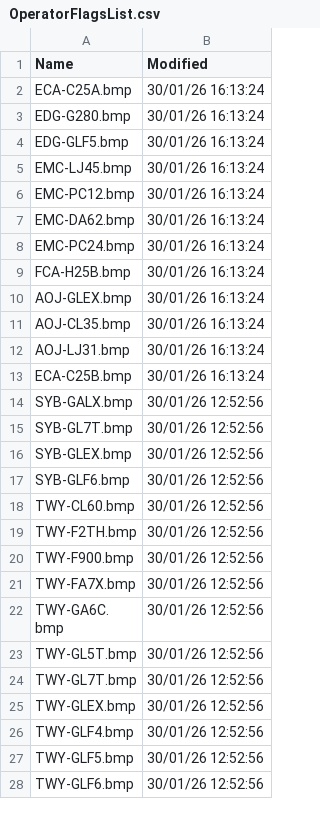
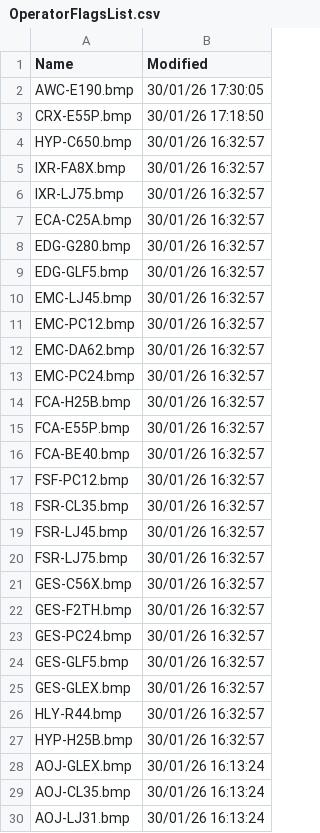
Before and after one commit to rikgale/VRSOperatorFlags, a CSV file: OperatorFlagsList.csv, drawn as a sheet; only a part is shown; the shorter side is filled out with more unchanged rows; the diff covers the shown part only.

```diff
--- a/OperatorFlagsList.csv
+++ b/OperatorFlagsList.csv
@@ -1,10 +1,28 @@
 Name,Modified
-ECA-C25A.bmp,30/01/26 16:13:24
-EDG-G280.bmp,30/01/26 16:13:24
-EDG-GLF5.bmp,30/01/26 16:13:24
-EMC-LJ45.bmp,30/01/26 16:13:24
-EMC-PC12.bmp,30/01/26 16:13:24
-EMC-DA62.bmp,30/01/26 16:13:24
-EMC-PC24.bmp,30/01/26 16:13:24
-FCA-H25B.bmp,30/01/26 16:13:24
+AWC-E190.bmp,30/01/26 17:30:05
+CRX-E55P.bmp,30/01/26 17:18:50
+HYP-C650.bmp,30/01/26 16:32:57
+IXR-FA8X.bmp,30/01/26 16:32:57
+IXR-LJ75.bmp,30/01/26 16:32:57
+ECA-C25A.bmp,30/01/26 16:32:57
+EDG-G280.bmp,30/01/26 16:32:57
+EDG-GLF5.bmp,30/01/26 16:32:57
+EMC-LJ45.bmp,30/01/26 16:32:57
+EMC-PC12.bmp,30/01/26 16:32:57
+EMC-DA62.bmp,30/01/26 16:32:57
+EMC-PC24.bmp,30/01/26 16:32:57
+FCA-H25B.bmp,30/01/26 16:32:57
+FCA-E55P.bmp,30/01/26 16:32:57
+FCA-BE40.bmp,30/01/26 16:32:57
+FSF-PC12.bmp,30/01/26 16:32:57
+FSR-CL35.bmp,30/01/26 16:32:57
+FSR-LJ45.bmp,30/01/26 16:32:57
+FSR-LJ75.bmp,30/01/26 16:32:57
+GES-C56X.bmp,30/01/26 16:32:57
+GES-F2TH.bmp,30/01/26 16:32:57
+GES-PC24.bmp,30/01/26 16:32:57
+GES-GLF5.bmp,30/01/26 16:32:57
+GES-GLEX.bmp,30/01/26 16:32:57
+HLY-R44.bmp,30/01/26 16:32:57
+HYP-H25B.bmp,30/01/26 16:32:57
 AOJ-GLEX.bmp,30/01/26 16:13:24
```
Also changed, not shown: 3 removed rows elsewhere in this file, Silhouettes.csv, 2 other files.
